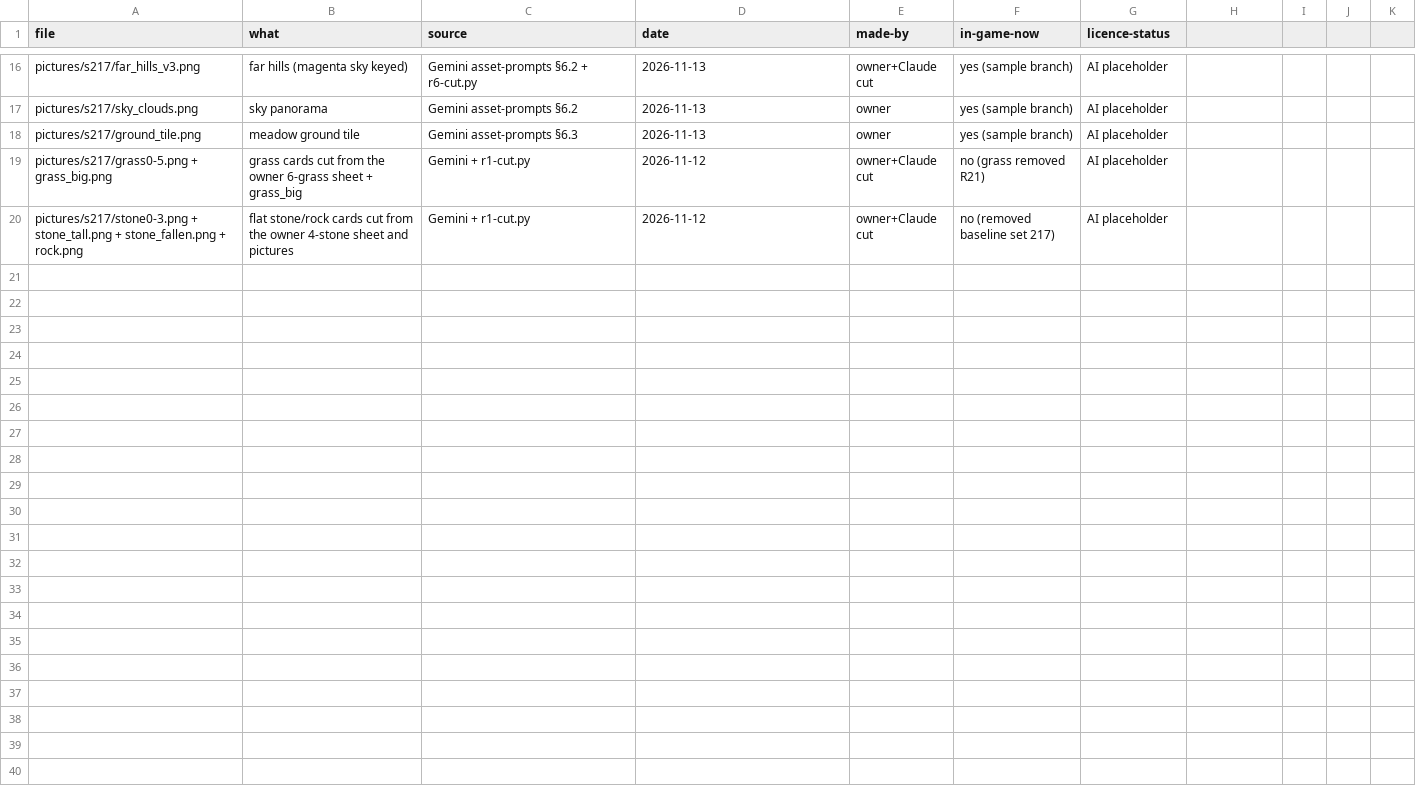
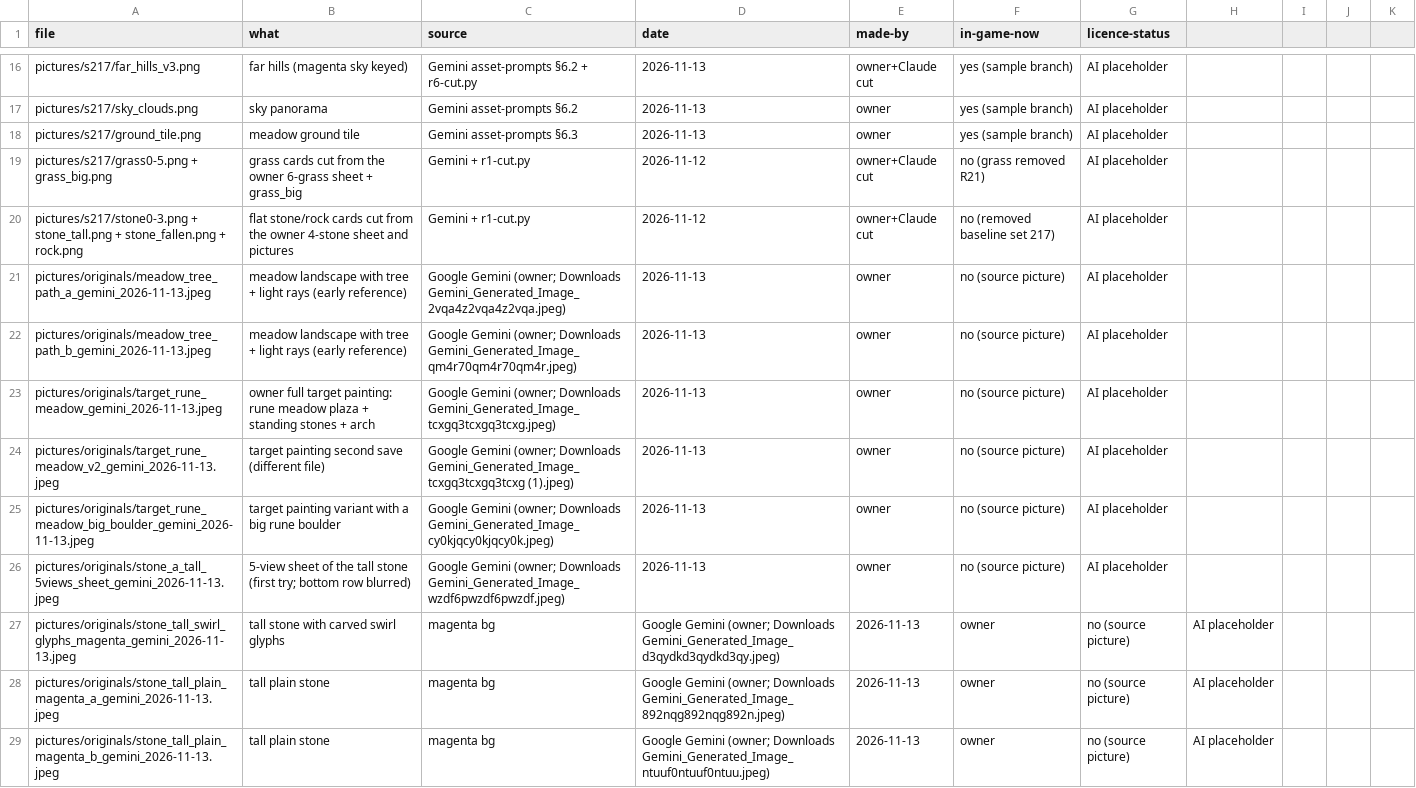
Before and after one commit to nuttratts-code/automon-arena, a CSV file: art/library/INDEX.csv, drawn as a sheet; only a part is shown, gaps mark what is left out; the diff covers the shown part only.

```diff
--- a/art/library/INDEX.csv
+++ b/art/library/INDEX.csv
@@ -20 +20,10 @@ pictures/s217/grass0-5.png + grass_big.png,grass cards cut from the owner 6-gras
 pictures/s217/stone0-3.png + stone_tall.png + stone_fallen.png + rock.png,flat stone/rock cards cut from the owner 4-stone sheet and pictures,Gemini + r1-cut.py,2026-11-12,owner+Claude cut,no (removed baseline set 217),AI placeholder
+pictures/originals/meadow_tree_path_a_gemini_2026-11-13.jpeg,meadow landscape with tree + light rays (early reference),Google Gemini (owner; Downloads Gemini_Generated_Image_2vqa4z2vqa4z2vqa.jpeg),2026-11-13,owner,no (source picture),AI placeholder
+pictures/originals/meadow_tree_path_b_gemini_2026-11-13.jpeg,meadow landscape with tree + light rays (early reference),Google Gemini (owner; Downloads Gemini_Generated_Image_qm4r70qm4r70qm4r.jpeg),2026-11-13,owner,no (source picture),AI placeholder
+pictures/originals/target_rune_meadow_gemini_2026-11-13.jpeg,owner full target painting: rune meadow plaza + standing stones + arch,Google Gemini (owner; Downloads Gemini_Generated_Image_tcxgq3tcxgq3tcxg.jpeg),2026-11-13,owner,no (source picture),AI placeholder
+pictures/originals/target_rune_meadow_v2_gemini_2026-11-13.jpeg,target painting second save (different file),Google Gemini (owner; Downloads Gemini_Generated_Image_tcxgq3tcxgq3tcxg (1).jpeg),2026-11-13,owner,no (source picture),AI placeholder
+pictures/originals/target_rune_meadow_big_boulder_gemini_2026-11-13.jpeg,target painting variant with a big rune boulder,Google Gemini (owner; Downloads Gemini_Generated_Image_cy0kjqcy0kjqcy0k.jpeg),2026-11-13,owner,no (source picture),AI placeholder
+pictures/originals/stone_a_tall_5views_sheet_gemini_2026-11-13.jpeg,5-view sheet of the tall stone (first try; bottom row blurred),Google Gemini (owner; Downloads Gemini_Generated_Image_wzdf6pwzdf6pwzdf.jpeg),2026-11-13,owner,no (source picture),AI placeholder
+pictures/originals/stone_tall_swirl_glyphs_magenta_gemini_2026-11-13.jpeg,tall stone with carved swirl glyphs, magenta bg,Google Gemini (owner; Downloads Gemini_Generated_Image_d3qydkd3qydkd3qy.jpeg),2026-11-13,owner,no (source picture),AI placeholder
+pictures/originals/stone_tall_plain_magenta_a_gemini_2026-11-13.jpeg,tall plain stone, magenta bg,Google Gemini (owner; Downloads Gemini_Generated_Image_892nqg892nqg892n.jpeg),2026-11-13,owner,no (source picture),AI placeholder
+pictures/originals/stone_tall_plain_magenta_b_gemini_2026-11-13.jpeg,tall plain stone, magenta bg,Google Gemini (owner; Downloads Gemini_Generated_Image_ntuuf0ntuuf0ntuu.jpeg),2026-11-13,owner,no (source picture),AI placeholder
```
Also changed, not shown: 9 added rows elsewhere in this file, 18 other files.
